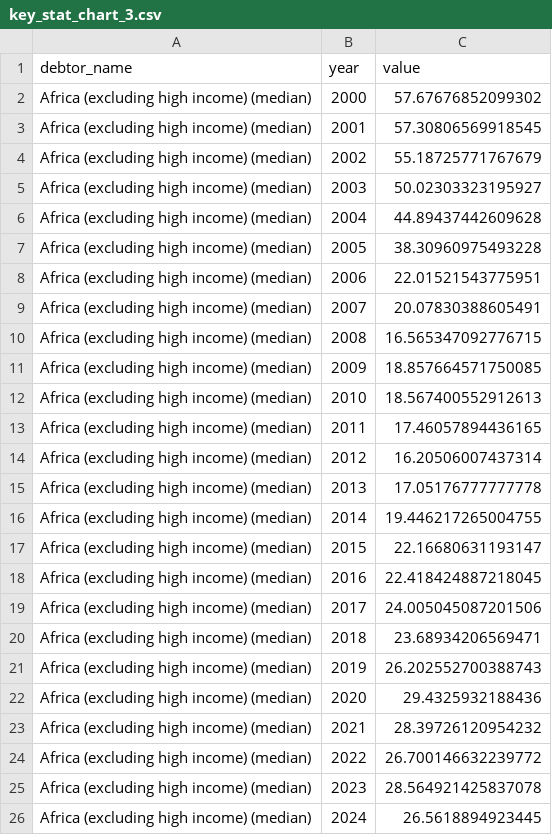
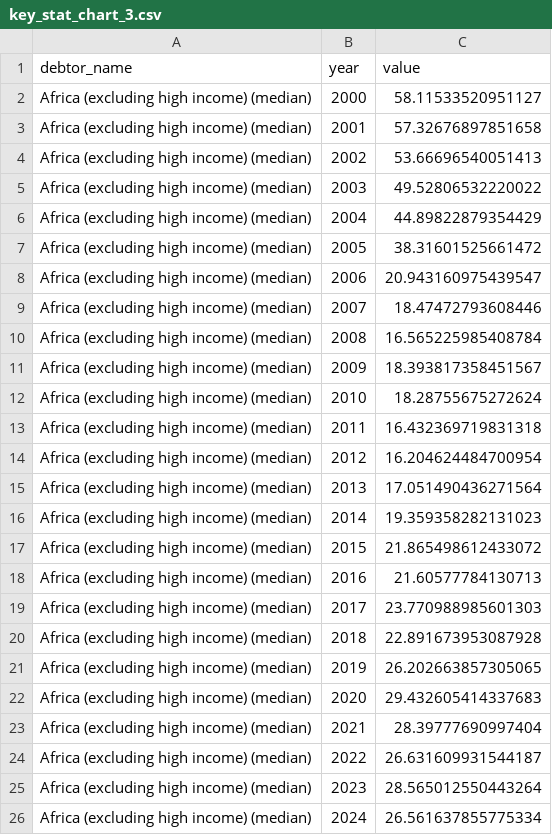
Before and after one commit to ONEcampaign/africa_debt_overview, a CSV file: output/key_stat_chart_3.csv, drawn as a sheet.

```diff
--- a/output/key_stat_chart_3.csv
+++ b/output/key_stat_chart_3.csv
@@ -1,26 +1,26 @@
 debtor_name,year,value
-Africa (excluding high income) (median),2000,57.67676852099302
-Africa (excluding high income) (median),2001,57.30806569918545
-Africa (excluding high income) (median),2002,55.18725771767679
-Africa (excluding high income) (median),2003,50.02303323195927
-Africa (excluding high income) (median),2004,44.89437442609628
-Africa (excluding high income) (median),2005,38.30960975493228
-Africa (excluding high income) (median),2006,22.01521543775951
-Africa (excluding high income) (median),2007,20.07830388605491
-Africa (excluding high income) (median),2008,16.565347092776715
-Africa (excluding high income) (median),2009,18.857664571750085
-Africa (excluding high income) (median),2010,18.567400552912613
-Africa (excluding high income) (median),2011,17.46057894436165
-Africa (excluding high income) (median),2012,16.20506007437314
-Africa (excluding high income) (median),2013,17.05176777777778
-Africa (excluding high income) (median),2014,19.446217265004755
-Africa (excluding high income) (median),2015,22.16680631193147
-Africa (excluding high income) (median),2016,22.418424887218045
-Africa (excluding high income) (median),2017,24.005045087201506
-Africa (excluding high income) (median),2018,23.68934206569471
-Africa (excluding high income) (median),2019,26.202552700388743
-Africa (excluding high income) (median),2020,29.4325932188436
-Africa (excluding high income) (median),2021,28.39726120954232
-Africa (excluding high income) (median),2022,26.700146632239772
-Africa (excluding high income) (median),2023,28.564921425837078
-Africa (excluding high income) (median),2024,26.5618894923445
+Africa (excluding high income) (median),2000,58.11533520951127
+Africa (excluding high income) (median),2001,57.32676897851658
+Africa (excluding high income) (median),2002,53.66696540051413
+Africa (excluding high income) (median),2003,49.52806532220022
+Africa (excluding high income) (median),2004,44.89822879354429
+Africa (excluding high income) (median),2005,38.31601525661472
+Africa (excluding high income) (median),2006,20.943160975439547
+Africa (excluding high income) (median),2007,18.47472793608446
+Africa (excluding high income) (median),2008,16.565225985408784
+Africa (excluding high income) (median),2009,18.393817358451567
+Africa (excluding high income) (median),2010,18.28755675272624
+Africa (excluding high income) (median),2011,16.432369719831318
+Africa (excluding high income) (median),2012,16.204624484700954
+Africa (excluding high income) (median),2013,17.051490436271564
+Africa (excluding high income) (median),2014,19.359358282131023
+Africa (excluding high income) (median),2015,21.865498612433072
+Africa (excluding high income) (median),2016,21.60577784130713
+Africa (excluding high income) (median),2017,23.770988985601303
+Africa (excluding high income) (median),2018,22.891673953087928
+Africa (excluding high income) (median),2019,26.202663857305065
+Africa (excluding high income) (median),2020,29.432605414337683
+Africa (excluding high income) (median),2021,28.39777690997404
+Africa (excluding high income) (median),2022,26.631609931544187
+Africa (excluding high income) (median),2023,28.565012550443264
+Africa (excluding high income) (median),2024,26.561637855775334
```
Also changed, not shown: output/chart_2_chart.csv, output/chart_2_download.csv, 6 other files.
